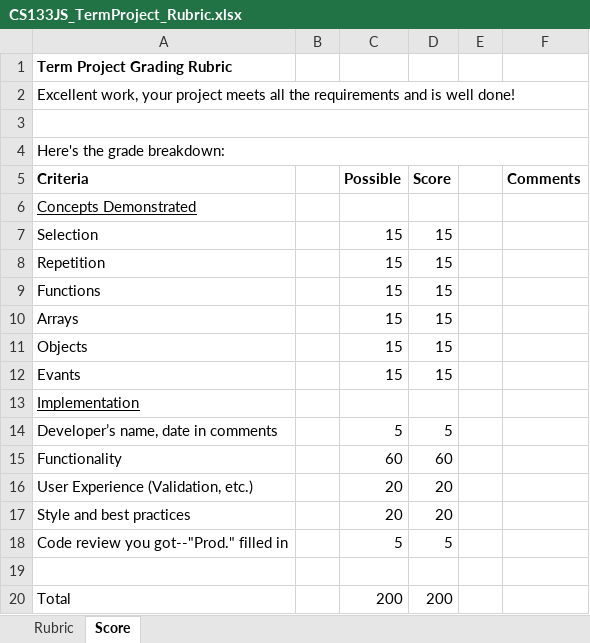
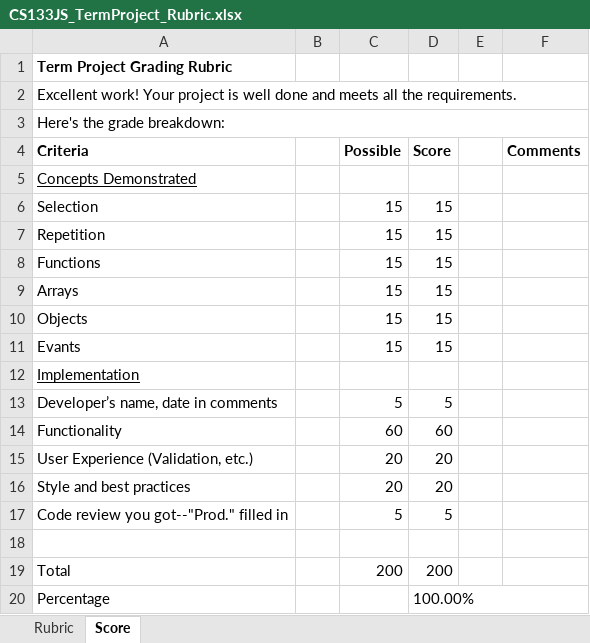
Before and after one commit to LCC-CIT/CS133JS-CourseMaterials, an Excel workbook: Labs/TermProject/CS133JS_TermProject_Rubric.xlsx, sheet Score, drawn as a sheet; values as stored, in another font and other column widths than the file's, no borders; removed rows and columns are numbered as before the commit, all else as after; the diff names each change by its address in the sheet, - before the commit and + after, or states it on an @@ line.

Commit message:
Update CS133JS_TermProject_Rubric.xlsx

```diff
--- a/Labs/TermProject/CS133JS_TermProject_Rubric.xlsx (sheet Score)
+++ b/Labs/TermProject/CS133JS_TermProject_Rubric.xlsx (sheet Score)
-A2 (Criteria): Excellent work, your project meets all the requirements and is well done!
+A2 (Criteria): Excellent work! Your project is well done and meets all the requirements.
-row 3: (empty)
+row 20: Percentage |  |  | 100.00%
```
Also changed, not shown: formulas that keep their value.
